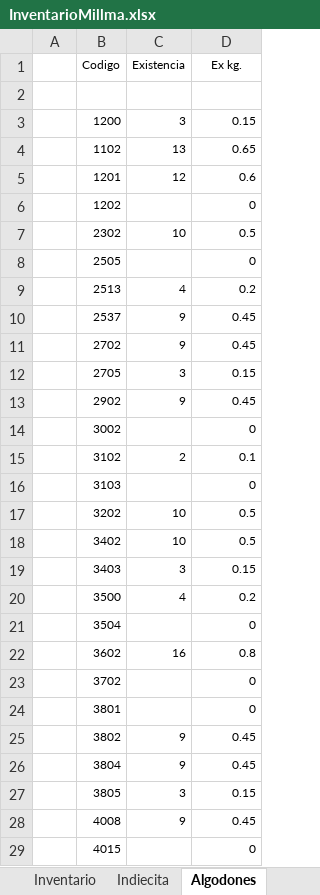
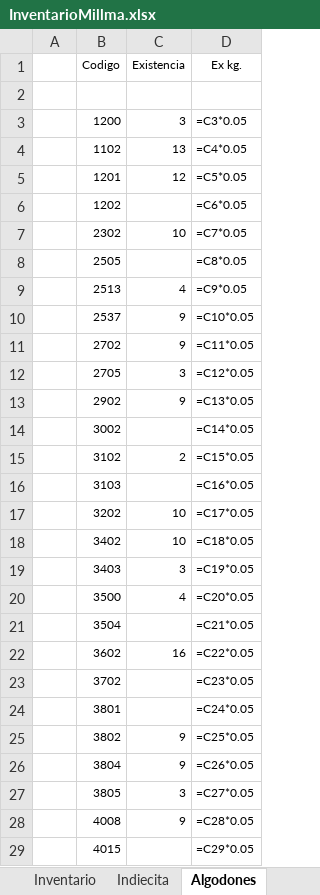
Before and after one commit to Talvarez2/barCode, an Excel workbook: InventarioMillma.xlsx, sheet Algodones, drawn as a sheet; only a part is shown; values as stored, in another font and other column widths than the file's, no borders; formulas without a stored value are shown as written; charts and pictures not drawn; the diff covers the shown part only; the diff names each change by its address in the sheet, - before the commit and + after, or states it on an @@ line.

```diff
--- a/InventarioMillma.xlsx (sheet Algodones)
+++ b/InventarioMillma.xlsx (sheet Algodones)
-D3 (Ex kg.): 0.15
+D3 (Ex kg.): =C3*0.05
-D4 (Ex kg.): 0.65
+D4 (Ex kg.): =C4*0.05
-D5 (Ex kg.): 0.6
+D5 (Ex kg.): =C5*0.05
-D6 (Ex kg.): 0
+D6 (Ex kg.): =C6*0.05
-D7 (Ex kg.): 0.5
+D7 (Ex kg.): =C7*0.05
-D8 (Ex kg.): 0
+D8 (Ex kg.): =C8*0.05
-D9 (Ex kg.): 0.2
+D9 (Ex kg.): =C9*0.05
-D10 (Ex kg.): 0.45
+D10 (Ex kg.): =C10*0.05
-D11 (Ex kg.): 0.45
+D11 (Ex kg.): =C11*0.05
-D12 (Ex kg.): 0.15
+D12 (Ex kg.): =C12*0.05
-D13 (Ex kg.): 0.45
+D13 (Ex kg.): =C13*0.05
-D14 (Ex kg.): 0
+D14 (Ex kg.): =C14*0.05
-D15 (Ex kg.): 0.1
+D15 (Ex kg.): =C15*0.05
-D16 (Ex kg.): 0
+D16 (Ex kg.): =C16*0.05
-D17 (Ex kg.): 0.5
+D17 (Ex kg.): =C17*0.05
-D18 (Ex kg.): 0.5
+D18 (Ex kg.): =C18*0.05
-D19 (Ex kg.): 0.15
+D19 (Ex kg.): =C19*0.05
-D20 (Ex kg.): 0.2
+D20 (Ex kg.): =C20*0.05
-D21 (Ex kg.): 0
+D21 (Ex kg.): =C21*0.05
-D22 (Ex kg.): 0.8
+D22 (Ex kg.): =C22*0.05
-D23 (Ex kg.): 0
+D23 (Ex kg.): =C23*0.05
-D24 (Ex kg.): 0
+D24 (Ex kg.): =C24*0.05
-D25 (Ex kg.): 0.45
+D25 (Ex kg.): =C25*0.05
-D26 (Ex kg.): 0.45
+D26 (Ex kg.): =C26*0.05
-D27 (Ex kg.): 0.15
+D27 (Ex kg.): =C27*0.05
-D28 (Ex kg.): 0.45
+D28 (Ex kg.): =C28*0.05
-D29 (Ex kg.): 0
+D29 (Ex kg.): =C29*0.05
```
Also changed, not shown: 34 edited cells elsewhere in this sheet, sheet General, sheet Inventario, sheet Entradas, charts or pictures, 4 other files.
